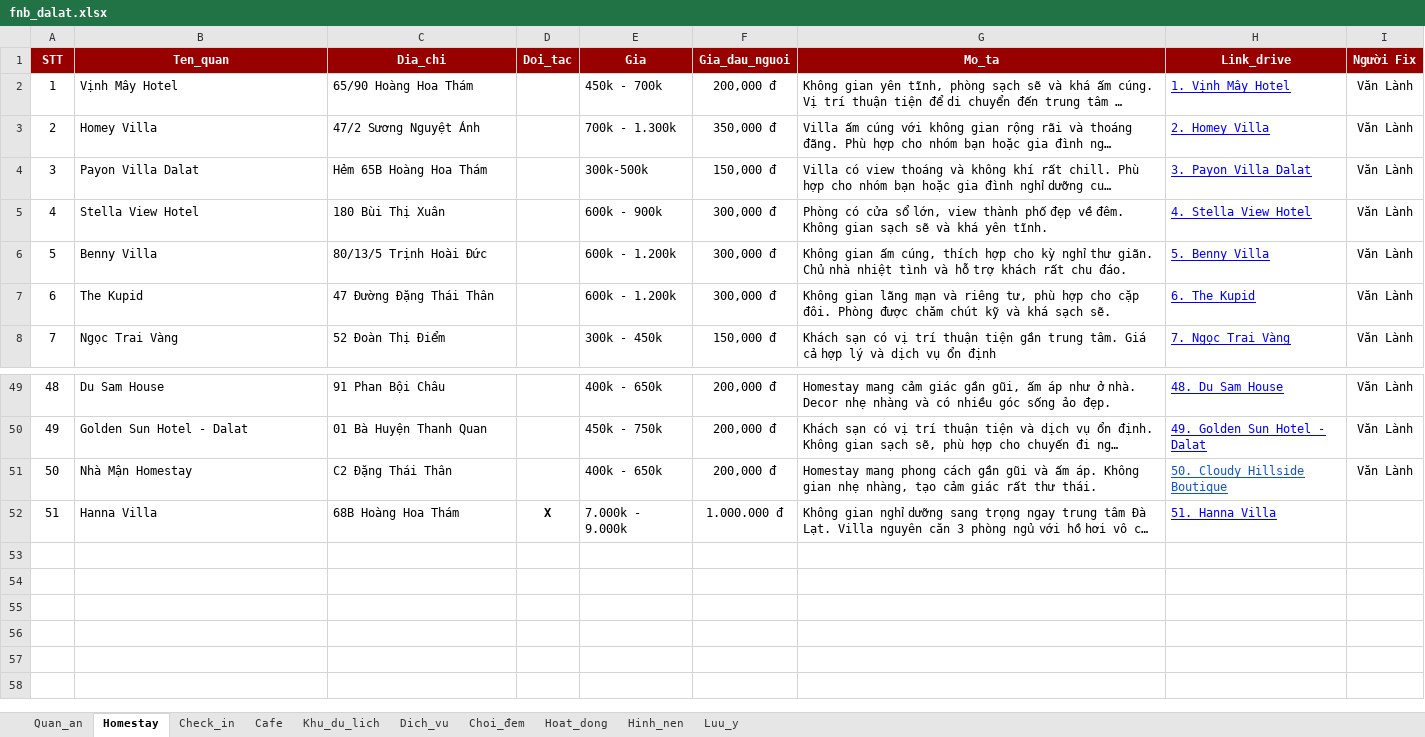
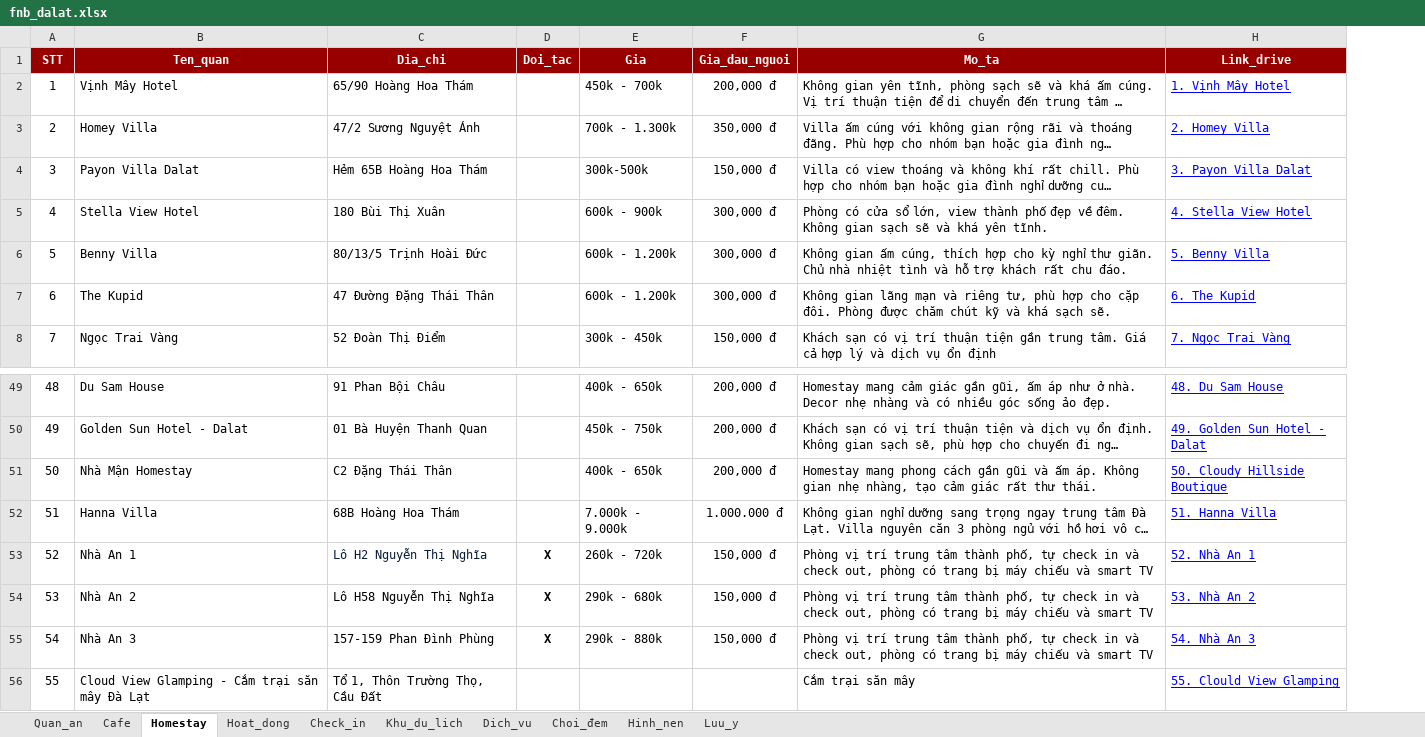
Before and after one commit to cattfan/Genposter_v3, an Excel workbook: data/database/fnb_dalat.xlsx, sheet Homestay, drawn as a sheet; only a part is shown, gaps mark what is left out; long unchanged cells end in …; values as stored, in another font and other column widths than the file's, no borders; charts and pictures not drawn; removed rows and columns are numbered as before the commit, all else as after; the diff names each change by its address in the sheet, - before the commit and + after, or states it on an @@ line.

```diff
--- a/data/database/fnb_dalat.xlsx (sheet Homestay)
+++ b/data/database/fnb_dalat.xlsx (sheet Homestay)
@@ sheet tab order changed: Quan_an | Cafe | Homestay | Hoat_dong | Check_in | Khu_du_lich | Dich_vu | Choi_đem | Hinh_nen | Luu_y @@
-column I (Người Fix), rows 2-8: all Văn Lành; rows 49-51: all Văn Lành
-H51 text colour: #1155CC
+H51 text colour: #0000FF
-D52 (Doi_tac): X
+D52 (Doi_tac): (empty)
+row 53: 52 | Nhà An 1 | Lô H2 Nguyễn Thị Nghĩa | X | 260k - 720k | 150,000 đ | Phòng vị trí trung tâm thành phố, tự check in và check out, phòng có trang bị máy chiếu và smart TV | 52. Nhà An 1
+row 54: 53 | Nhà An 2 | Lô H58 Nguyễn Thị Nghĩa | X | 290k - 680k | 150,000 đ | Phòng vị trí trung tâm thành phố, tự check in và check out, phòng có trang bị máy chiếu và smart TV | 53. Nhà An 2
+row 55: 54 | Nhà An 3 | 157-159 Phan Đình Phùng | X | 290k - 880k | 150,000 đ | Phòng vị trí trung tâm thành phố, tự check in và check out, phòng có trang bị máy chiếu và smart TV | 54. Nhà An 3
+row 56: 55 | Cloud View Glamping - Cắm trại săn mây Đà Lạt | Tổ 1, Thôn Trường Thọ, Cầu Đất |  |  |  | Cắm trại săn mây | 55. Clould View Glamping
```
Also changed, not shown: sheet Cafe, sheet Check_in, sheet Quan_an, sheet Khu_du_lich, sheet Hinh_nen, sheet Dich_vu, 2 more sheets, formulas that keep their value, 9 other files.
